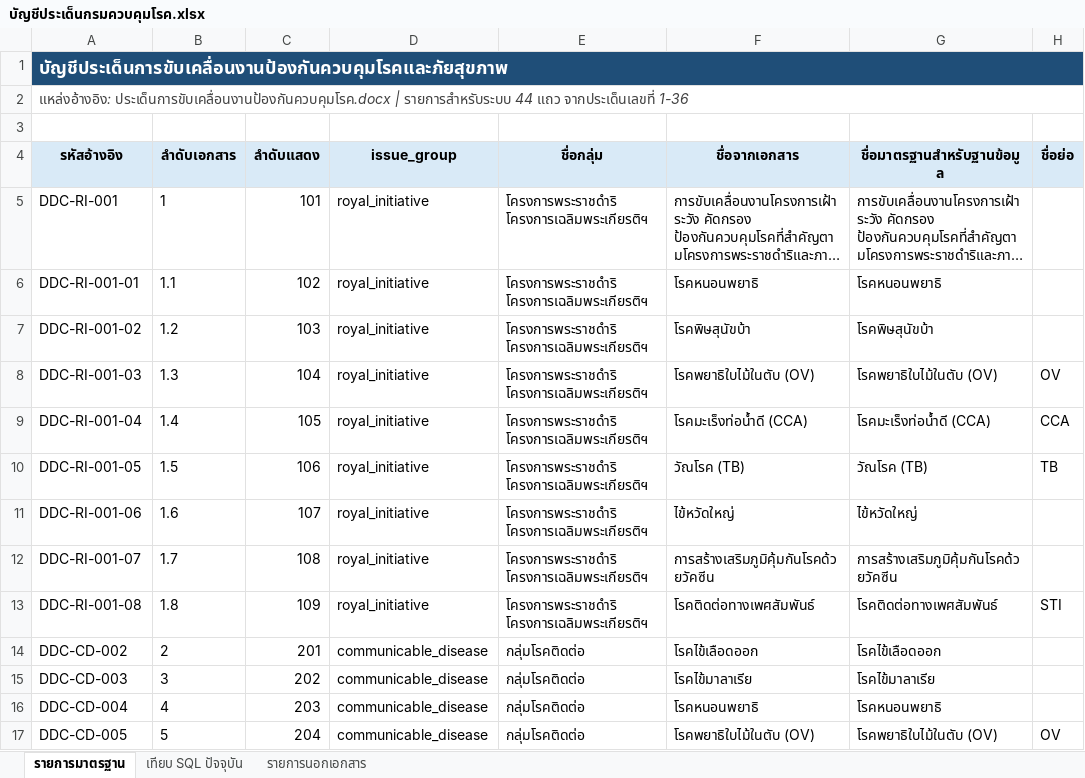
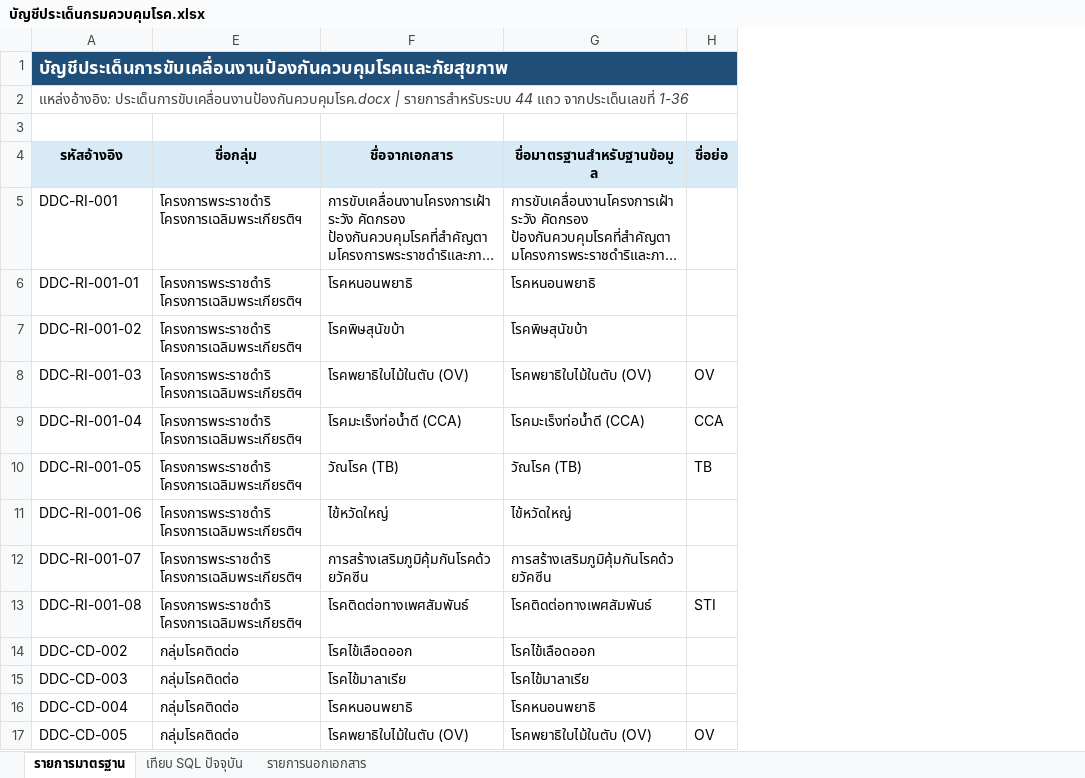
Before and after one commit to strategicddc2023-bit/DHSD, an Excel workbook: Mmd2/ประเด็นใหม่/บัญชีประเด็นกรมควบคุมโรค.xlsx, sheet รายการมาตรฐาน, drawn as a sheet; only a part is shown; long unchanged cells end in …; values as stored, in another font and other column widths than the file's, no borders; table styles not drawn; the diff names each change by its address in the sheet, - before the commit and + after, or states it on an @@ line.

```diff
--- a/Mmd2/ประเด็นใหม่/บัญชีประเด็นกรมควบคุมโรค.xlsx (sheet รายการมาตรฐาน)
+++ b/Mmd2/ประเด็นใหม่/บัญชีประเด็นกรมควบคุมโรค.xlsx (sheet รายการมาตรฐาน)
@@ column B (ลำดับเอกสาร) hidden, rows 5-17: 1 | 1.1 | 1.2 | 1.3 | 1.4 | 1.5 | 1.6 | 1.7 | 1.8 | 2 | 3 | 4 | 5 @@
@@ column C (ลำดับแสดง) hidden, rows 5-17: 101 | 102 | 103 | 104 | 105 | 106 | 107 | 108 | 109 | 201 | 202 | 203 | 204 @@
@@ column D (issue_group) hidden, rows 5-17: royal_initiative | royal_initiative | royal_initiative | royal_initiative | royal_initiative | royal_initiative | royal_initiative | royal_initiative | royal_initiative | communicable_disease | communicable_disease | communicable_disease | communicable_disease @@
```
Also changed, not shown: 3 other files.
